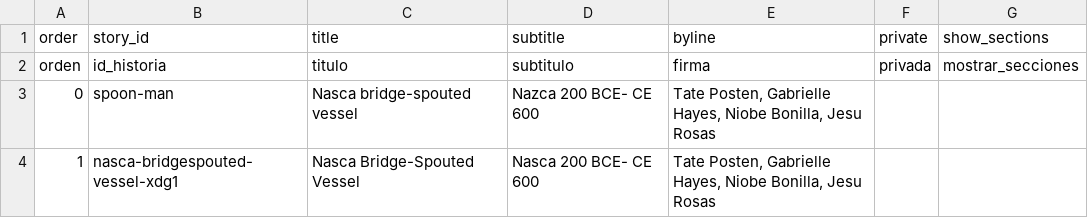
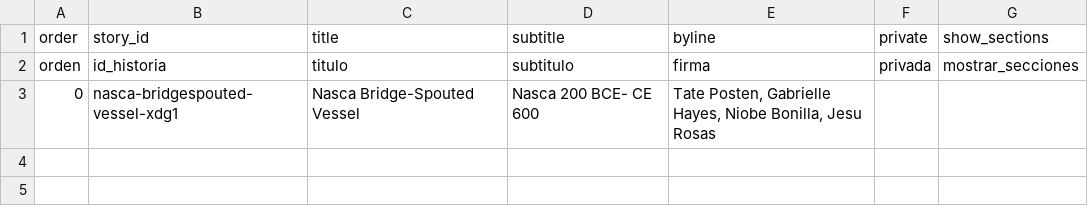
Before and after one commit to jesurosasd-alt/spoonman, a CSV file: telar-content/spreadsheets/project.csv, drawn as a sheet.

Commit message:
Modify 1 story, remove 1 story
Changed:
  Story: Nasca Bridge-Spouted Vessel

Removed:
  Story: spoon-man

Published via Telar Compositor

```diff
--- a/telar-content/spreadsheets/project.csv
+++ b/telar-content/spreadsheets/project.csv
@@ -2,3 +2,2 @@ order,story_id,title,subtitle,byline,private,show_sections
 orden,id_historia,titulo,subtitulo,firma,privada,mostrar_secciones
-0,spoon-man,Nasca bridge-spouted vessel,Nazca 200 BCE- CE 600,"Tate Posten, Gabrielle Hayes,  Niobe Bonilla, Jesu Rosas",,
-1,nasca-bridgespouted-vessel-xdg1,Nasca Bridge-Spouted Vessel,Nasca 200 BCE- CE 600,"Tate Posten, Gabrielle Hayes,  Niobe Bonilla, Jesu Rosas",,
+0,nasca-bridgespouted-vessel-xdg1,Nasca Bridge-Spouted Vessel,Nasca 200 BCE- CE 600,"Tate Posten, Gabrielle Hayes,  Niobe Bonilla, Jesu Rosas",,
```
Also changed, not shown: 1 other file.
